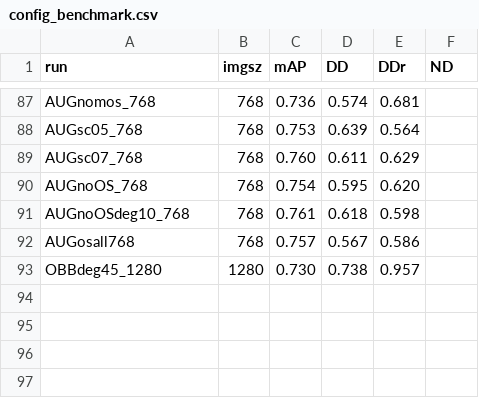
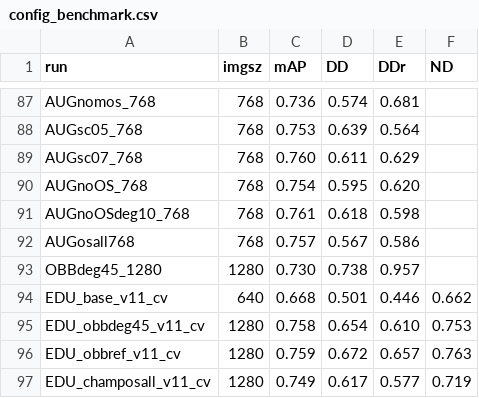
Before and after one commit to eduardoloz/atli-inspection, a CSV file: results/config_benchmark.csv, drawn as a sheet; only a part is shown, gaps mark what is left out.

```diff
--- a/results/config_benchmark.csv
+++ b/results/config_benchmark.csv
@@ -93 +93,5 @@ AUGosall768,768,0.757,0.567,0.586,
 OBBdeg45_1280,1280,0.730,0.738,0.957,
+EDU_base_v11_cv,640,0.668,0.501,0.446,0.662
+EDU_obbdeg45_v11_cv,1280,0.758,0.654,0.610,0.753
+EDU_obbref_v11_cv,1280,0.759,0.672,0.657,0.763
+EDU_champosall_v11_cv,1280,0.749,0.617,0.577,0.719
```
Also changed, not shown: 10 other files.
